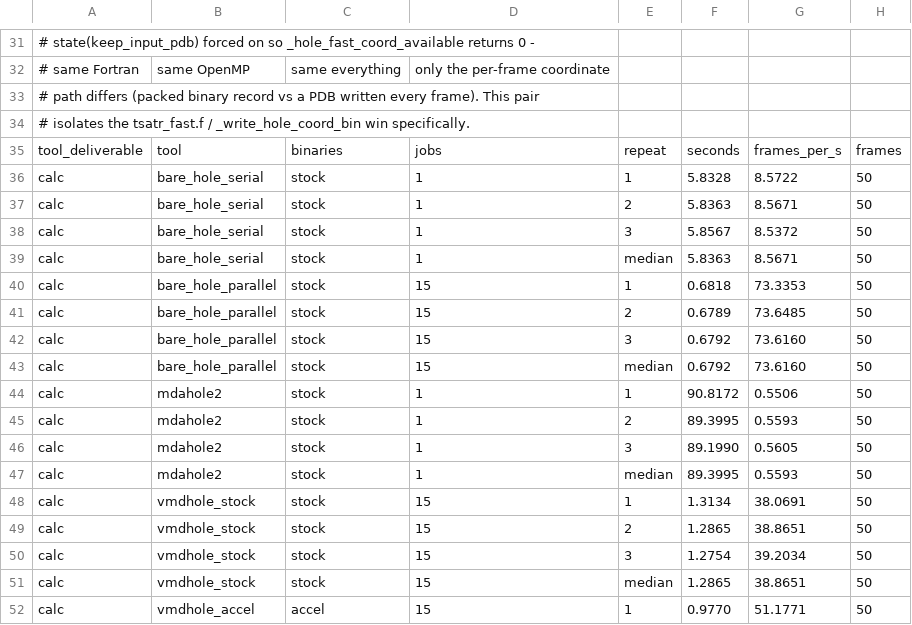
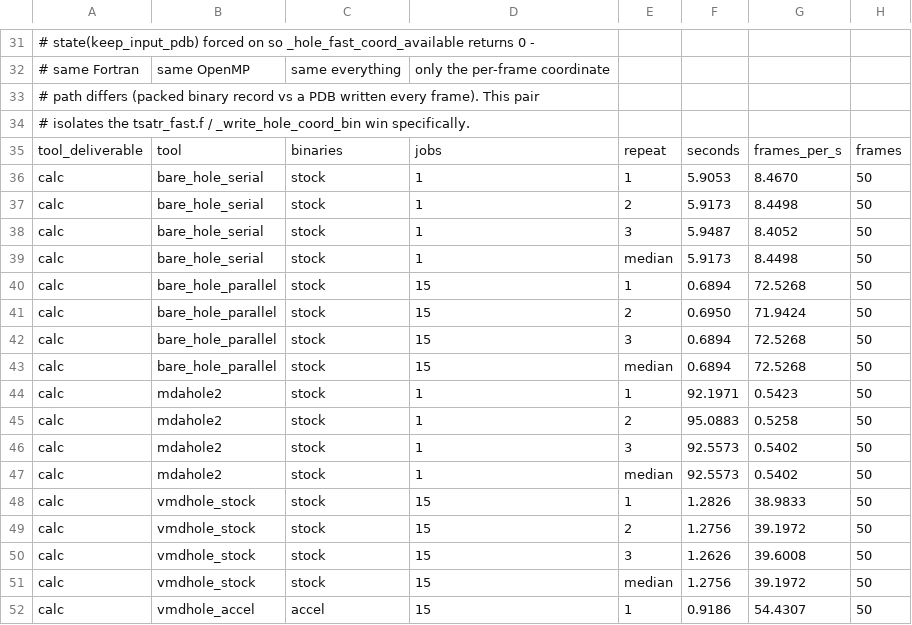
Before and after one commit to aminkvh/VMDHole, a CSV file: paper/benchmarks/results/endtoend.csv, drawn as a sheet; only a part is shown, gaps mark what is left out; the diff covers the shown part only.

```diff
--- a/paper/benchmarks/results/endtoend.csv
+++ b/paper/benchmarks/results/endtoend.csv
@@ -35,18 +35,18 @@
 tool_deliverable,tool,binaries,jobs,repeat,seconds,frames_per_s,frames
-calc,bare_hole_serial,stock,1,1,5.8328,8.5722,50
-calc,bare_hole_serial,stock,1,2,5.8363,8.5671,50
-calc,bare_hole_serial,stock,1,3,5.8567,8.5372,50
-calc,bare_hole_serial,stock,1,median,5.8363,8.5671,50
-calc,bare_hole_parallel,stock,15,1,0.6818,73.3353,50
-calc,bare_hole_parallel,stock,15,2,0.6789,73.6485,50
-calc,bare_hole_parallel,stock,15,3,0.6792,73.6160,50
-calc,bare_hole_parallel,stock,15,median,0.6792,73.6160,50
-calc,mdahole2,stock,1,1,90.8172,0.5506,50
-calc,mdahole2,stock,1,2,89.3995,0.5593,50
-calc,mdahole2,stock,1,3,89.1990,0.5605,50
-calc,mdahole2,stock,1,median,89.3995,0.5593,50
-calc,vmdhole_stock,stock,15,1,1.3134,38.0691,50
-calc,vmdhole_stock,stock,15,2,1.2865,38.8651,50
-calc,vmdhole_stock,stock,15,3,1.2754,39.2034,50
-calc,vmdhole_stock,stock,15,median,1.2865,38.8651,50
-calc,vmdhole_accel,accel,15,1,0.9770,51.1771,50
+calc,bare_hole_serial,stock,1,1,5.9053,8.4670,50
+calc,bare_hole_serial,stock,1,2,5.9173,8.4498,50
+calc,bare_hole_serial,stock,1,3,5.9487,8.4052,50
+calc,bare_hole_serial,stock,1,median,5.9173,8.4498,50
+calc,bare_hole_parallel,stock,15,1,0.6894,72.5268,50
+calc,bare_hole_parallel,stock,15,2,0.6950,71.9424,50
+calc,bare_hole_parallel,stock,15,3,0.6894,72.5268,50
+calc,bare_hole_parallel,stock,15,median,0.6894,72.5268,50
+calc,mdahole2,stock,1,1,92.1971,0.5423,50
+calc,mdahole2,stock,1,2,95.0883,0.5258,50
+calc,mdahole2,stock,1,3,92.5573,0.5402,50
+calc,mdahole2,stock,1,median,92.5573,0.5402,50
+calc,vmdhole_stock,stock,15,1,1.2826,38.9833,50
+calc,vmdhole_stock,stock,15,2,1.2756,39.1972,50
+calc,vmdhole_stock,stock,15,3,1.2626,39.6008,50
+calc,vmdhole_stock,stock,15,median,1.2756,39.1972,50
+calc,vmdhole_accel,accel,15,1,0.9186,54.4307,50
```
Also changed, not shown: 69 edited cells elsewhere in this file, paper/benchmarks/results/chap_correlation.csv, paper/benchmarks/results/pipeline_1bl8.csv, 14 other files.
